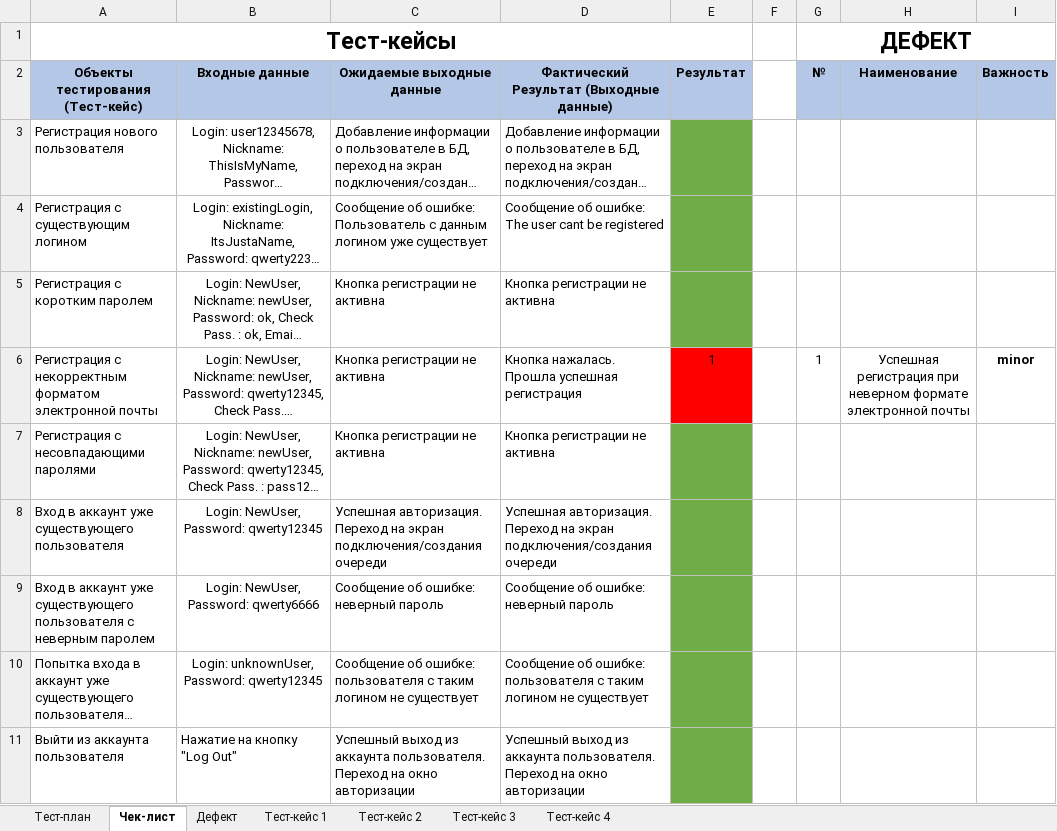
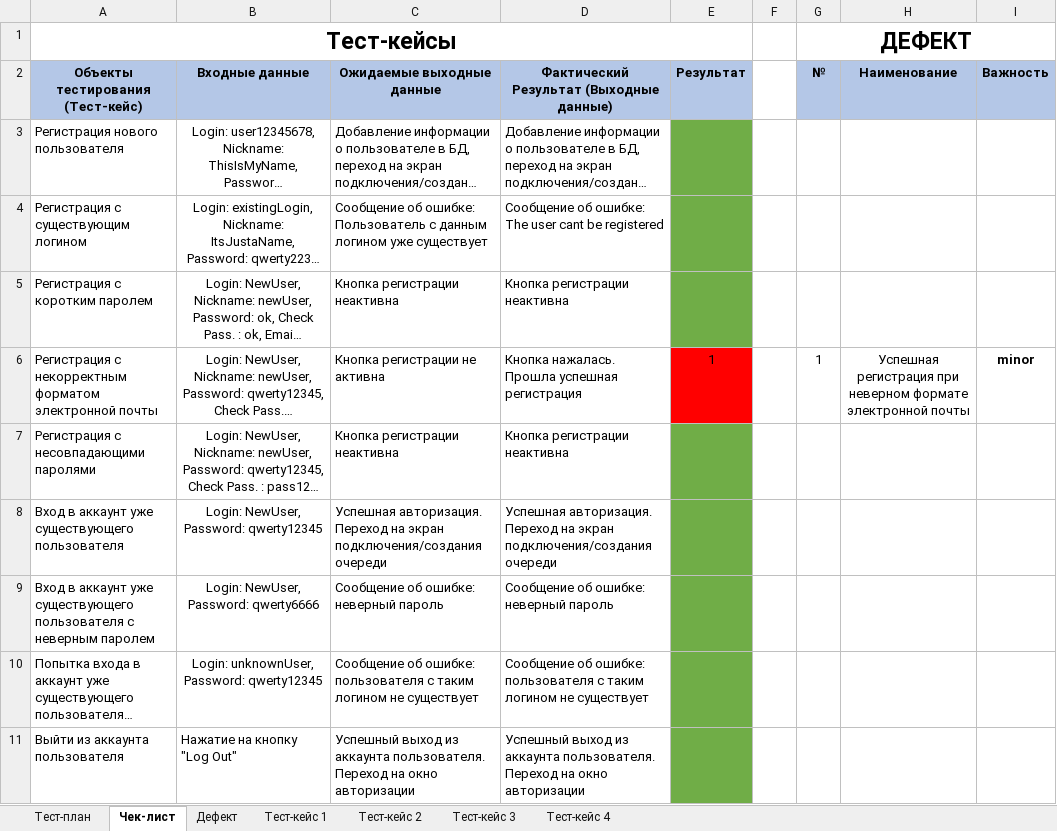
Before and after one commit to Zinoviev-QWcode/LineLogic, an Excel workbook: Стратегия тестирования.xlsx, sheet Чек-лист, drawn as a sheet; only a part is shown; long unchanged cells end in …; values as stored, in another font and other column widths than the file's, no borders; the diff names each change by its address in the sheet, - before the commit and + after, or states it on an @@ line.

Commit message:
Add files via upload

```diff
--- a/Стратегия тестирования.xlsx (sheet Чек-лист)
+++ b/Стратегия тестирования.xlsx (sheet Чек-лист)
-C5 (Ожидаемые выходные данные): Кнопка регистрации не активна
+C5 (Ожидаемые выходные данные): Кнопка регистрации неактивна
-D5: Кнопка регистрации не активна
+D5: Кнопка регистрации неактивна
-C7 (Ожидаемые выходные данные): Кнопка регистрации не активна
+C7 (Ожидаемые выходные данные): Кнопка регистрации неактивна
-D7: Кнопка регистрации не активна
+D7: Кнопка регистрации неактивна
```
Also changed, not shown: sheet Тест-кейс 1.
